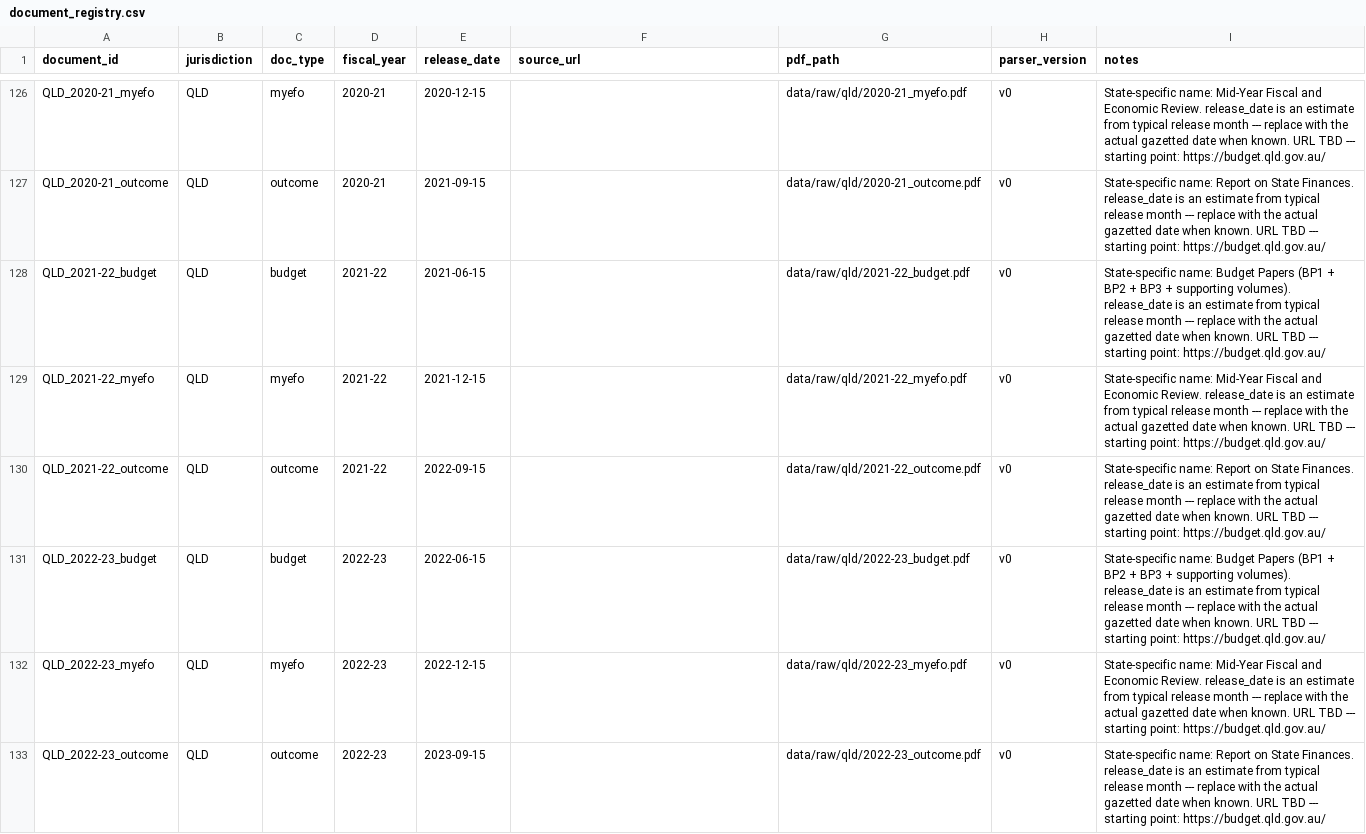
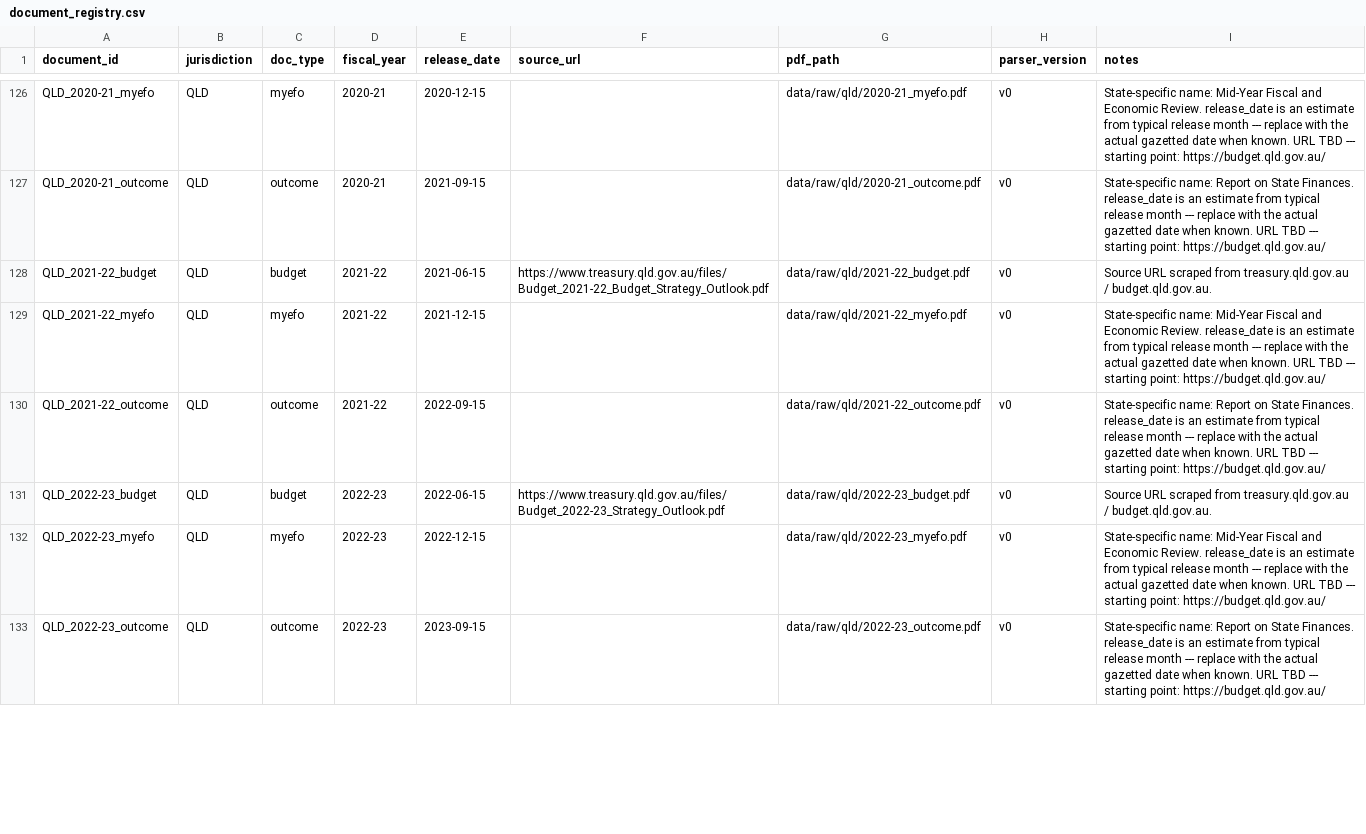
Before and after one commit to DavidAStephan/StateBudgetMonitor, a CSV file: inst/document_registry.csv, drawn as a sheet; only a part is shown, gaps mark what is left out; the diff covers the shown part only.

```diff
--- a/inst/document_registry.csv
+++ b/inst/document_registry.csv
@@ -127,6 +127,6 @@ QLD_2020-21_myefo,QLD,myefo,2020-21,2020-12-15,,data/raw/qld/2020-21_myefo.pdf,v
 QLD_2020-21_outcome,QLD,outcome,2020-21,2021-09-15,,data/raw/qld/2020-21_outcome.pdf,v0,State-specific name: Report on State Finances. release_date is an estimate from typical release month --- replace with the actual gazetted date when known. URL TBD --- starting point: https://budget.qld.gov.au/
-QLD_2021-22_budget,QLD,budget,2021-22,2021-06-15,,data/raw/qld/2021-22_budget.pdf,v0,State-specific name: Budget Papers (BP1 + BP2 + BP3 + supporting volumes). release_date is an estimate from typical release month --- replace with the actual gazetted date when known. URL TBD --- starting point: https://budget.qld.gov.au/
+QLD_2021-22_budget,QLD,budget,2021-22,2021-06-15,https://www.treasury.qld.gov.au/files/Budget_2021-22_Budget_Strategy_Outlook.pdf,data/raw/qld/2021-22_budget.pdf,v0,Source URL scraped from treasury.qld.gov.au / budget.qld.gov.au.
 QLD_2021-22_myefo,QLD,myefo,2021-22,2021-12-15,,data/raw/qld/2021-22_myefo.pdf,v0,State-specific name: Mid-Year Fiscal and Economic Review. release_date is an estimate from typical release month --- replace with the actual gazetted date when known. URL TBD --- starting point: https://budget.qld.gov.au/
 QLD_2021-22_outcome,QLD,outcome,2021-22,2022-09-15,,data/raw/qld/2021-22_outcome.pdf,v0,State-specific name: Report on State Finances. release_date is an estimate from typical release month --- replace with the actual gazetted date when known. URL TBD --- starting point: https://budget.qld.gov.au/
-QLD_2022-23_budget,QLD,budget,2022-23,2022-06-15,,data/raw/qld/2022-23_budget.pdf,v0,State-specific name: Budget Papers (BP1 + BP2 + BP3 + supporting volumes). release_date is an estimate from typical release month --- replace with the actual gazetted date when known. URL TBD --- starting point: https://budget.qld.gov.au/
+QLD_2022-23_budget,QLD,budget,2022-23,2022-06-15,https://www.treasury.qld.gov.au/files/Budget_2022-23_Strategy_Outlook.pdf,data/raw/qld/2022-23_budget.pdf,v0,Source URL scraped from treasury.qld.gov.au / budget.qld.gov.au.
 QLD_2022-23_myefo,QLD,myefo,2022-23,2022-12-15,,data/raw/qld/2022-23_myefo.pdf,v0,State-specific name: Mid-Year Fiscal and Economic Review. release_date is an estimate from typical release month --- replace with the actual gazetted date when known. URL TBD --- starting point: https://budget.qld.gov.au/
```
Also changed, not shown: 66 edited cells elsewhere in this file, 2 other files.
